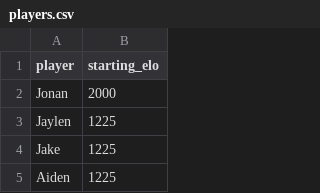
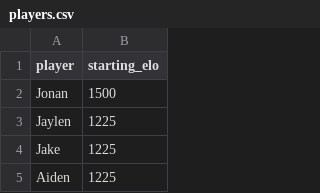
Before and after one commit to Doeydonuts/HandballElo, a CSV file: players.csv, drawn as a sheet; only a part is shown.

Commit message:
Modify Jonan's starting elo in players.csv
Updated Jonan's starting elo from 2000 to 1500.

```diff
--- a/players.csv
+++ b/players.csv
@@ -1,3 +1,3 @@
 player,starting_elo
-Jonan,2000
+Jonan,1500
 Jaylen,1225
```
